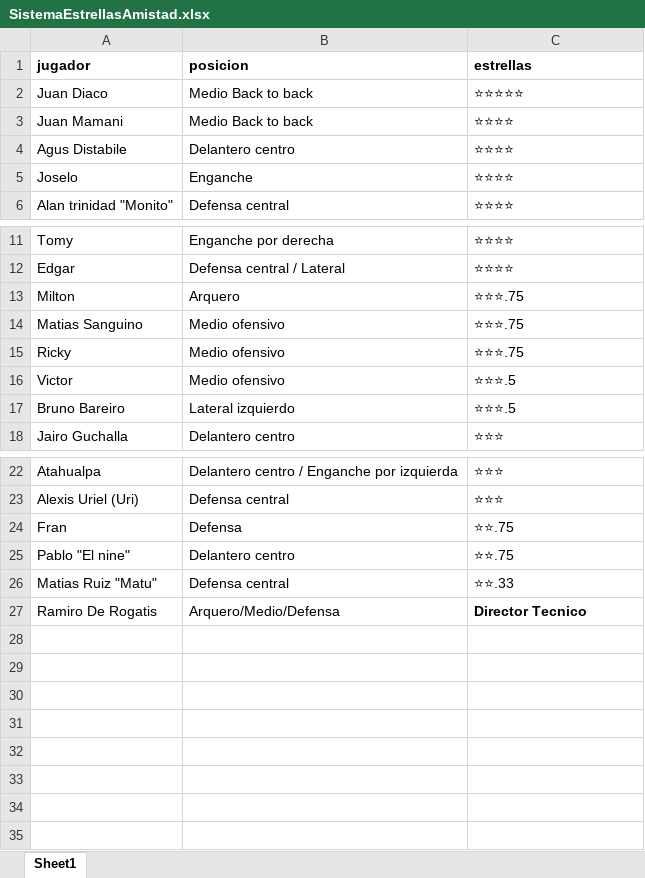
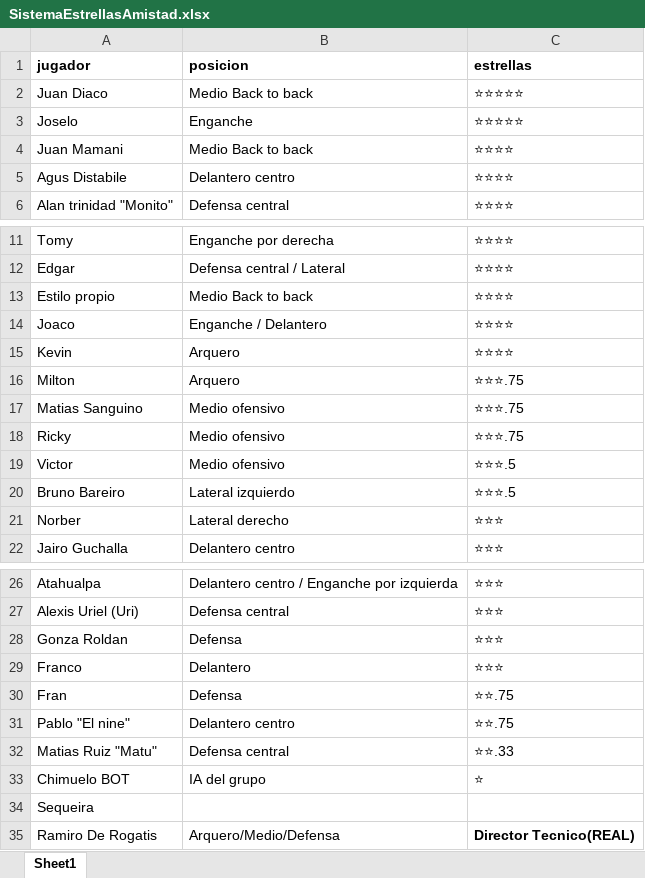
Before and after one commit to RamiroJavierDeRogatis090/SistemaDeEstrellasAmistad.github.io, an Excel workbook: SistemaEstrellasAmistad.xlsx, sheet Sheet1, drawn as a sheet; only a part is shown, gaps mark what is left out; values as stored, in another font and other column widths than the file's, no borders; removed rows and columns are numbered as before the commit, all else as after; the diff names each change by its address in the sheet, - before the commit and + after, or states it on an @@ line.

```diff
--- a/SistemaEstrellasAmistad.xlsx (sheet Sheet1)
+++ b/SistemaEstrellasAmistad.xlsx (sheet Sheet1)
+row 3: Joselo | Enganche | ⭐⭐⭐⭐⭐
-row 5: Joselo | Enganche | ⭐⭐⭐⭐
+row 13: Estilo propio | Medio Back to back | ⭐⭐⭐⭐
+row 14: Joaco | Enganche / Delantero | ⭐⭐⭐⭐
+row 15: Kevin | Arquero | ⭐⭐⭐⭐
+row 21: Norber | Lateral derecho | ⭐⭐⭐
+row 28: Gonza Roldan | Defensa | ⭐⭐⭐
+row 29: Franco | Delantero | ⭐⭐⭐
+row 33: Chimuelo BOT | IA del grupo | ⭐
+row 34: Sequeira
-C35 (estrellas): Director Tecnico
+C35 (estrellas): Director Tecnico(REAL)
```
Also changed, not shown: 4 other files.
